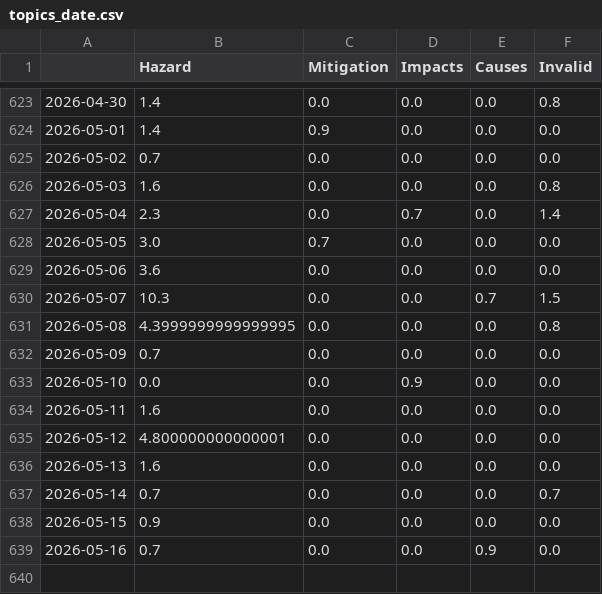
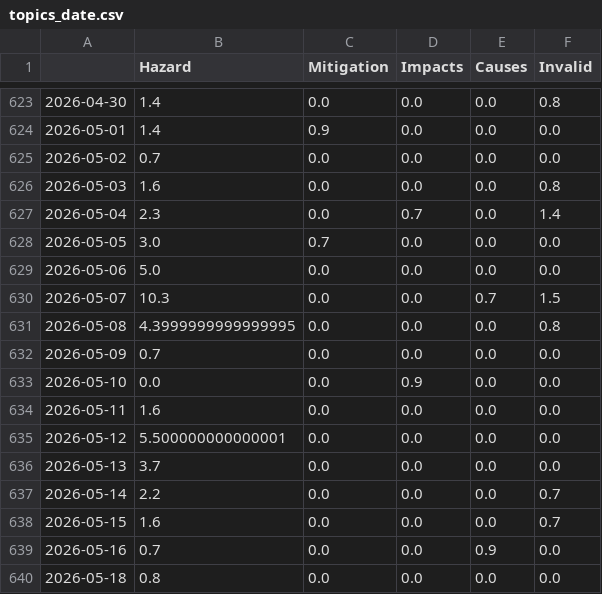
Before and after one commit to jens-news/hurricaneIsComing, a CSV file: csv/topics_date.csv, drawn as a sheet; only a part is shown, gaps mark what is left out.

```diff
--- a/csv/topics_date.csv
+++ b/csv/topics_date.csv
@@ -628,3 +628,3 @@
 2026-05-05,3.0,0.7,0.0,0.0,0.0
-2026-05-06,3.6,0.0,0.0,0.0,0.0
+2026-05-06,5.0,0.0,0.0,0.0,0.0
 2026-05-07,10.3,0.0,0.0,0.7,1.5
@@ -634,6 +634,7 @@
 2026-05-11,1.6,0.0,0.0,0.0,0.0
-2026-05-12,4.800000000000001,0.0,0.0,0.0,0.0
-2026-05-13,1.6,0.0,0.0,0.0,0.0
-2026-05-14,0.7,0.0,0.0,0.0,0.7
-2026-05-15,0.9,0.0,0.0,0.0,0.0
+2026-05-12,5.500000000000001,0.0,0.0,0.0,0.0
+2026-05-13,3.7,0.0,0.0,0.0,0.0
+2026-05-14,2.2,0.0,0.0,0.0,0.7
+2026-05-15,1.6,0.0,0.0,0.0,0.7
 2026-05-16,0.7,0.0,0.0,0.9,0.0
+2026-05-18,0.8,0.0,0.0,0.0,0.0
```
Also changed, not shown: 4 other files.
